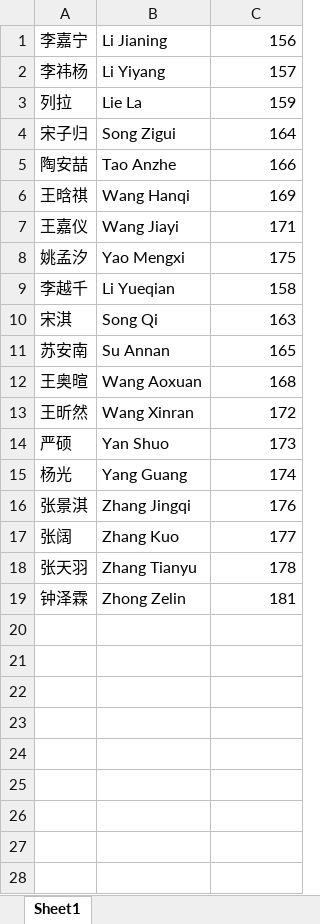
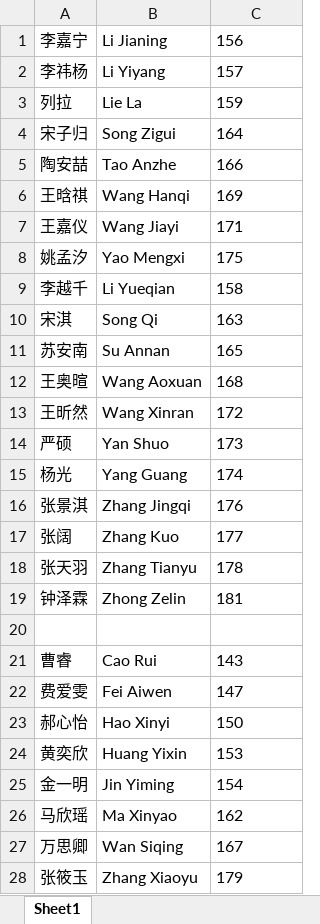
Before and after one commit to LiuXiaoQ-0309/Excel-Change, an Excel workbook: public/Img-Name/name/nameExcel.xlsx, sheet Sheet1, drawn as a sheet; only a part is shown; values as stored, in another font and other column widths than the file's, no borders; the diff covers the shown part only; the diff names each change by its address in the sheet, - before the commit and + after, or states it on an @@ line.

Commit message:
rewrite function imgChangeName

```diff
--- a/public/Img-Name/name/nameExcel.xlsx (sheet Sheet1)
+++ b/public/Img-Name/name/nameExcel.xlsx (sheet Sheet1)
-C1:C19 alignment: right
+C1:C19 alignment: left
+row 20: (empty)
+row 21: 曹睿 | Cao Rui | 143
+row 22: 费爱雯 | Fei Aiwen | 147
+row 23: 郝心怡 | Hao Xinyi | 150
+row 24: 黄奕欣 | Huang Yixin | 153
+row 25: 金一明 | Jin Yiming | 154
+row 26: 马欣瑶 | Ma Xinyao | 162
+row 27: 万思卿 | Wan Siqing | 167
+row 28: 张筱玉 | Zhang Xiaoyu | 179
```
Also changed, not shown: 154 added rows elsewhere in this sheet, 8 other files.
